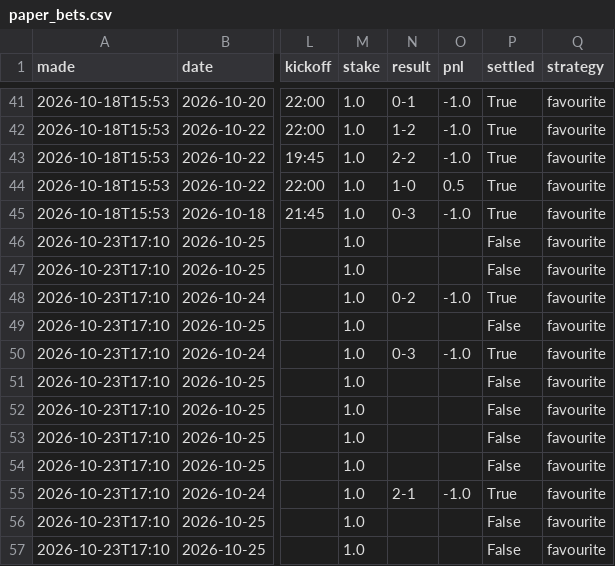
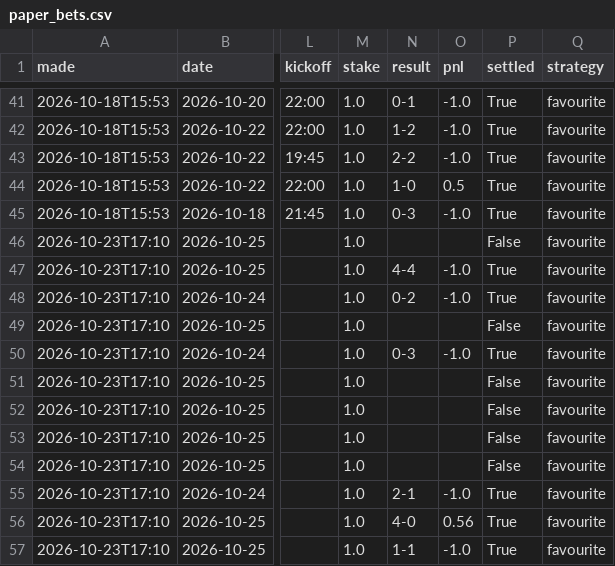
Before and after one commit to itzik200592-byte/score-oracle, a CSV file: data/paper_bets.csv, drawn as a sheet; only a part is shown, gaps mark what is left out; the diff names each change by its address in the sheet, - before the commit and + after, or states it on an @@ line.

```diff
--- a/data/paper_bets.csv
+++ b/data/paper_bets.csv
-N47 (result): (empty)
+N47 (result): 4-4
-O47 (pnl): (empty)
+O47 (pnl): -1.0
-P47 (settled): False
+P47 (settled): True
-N56 (result): (empty)
+N56 (result): 4-0
-O56 (pnl): (empty)
+O56 (pnl): 0.56
-P56:P57 (settled): False
+P56:P57 (settled): True
-N57 (result): (empty)
+N57 (result): 1-1
-O57 (pnl): (empty)
+O57 (pnl): -1.0
```
Also changed, not shown: data/ledger.csv, 2 other files.
